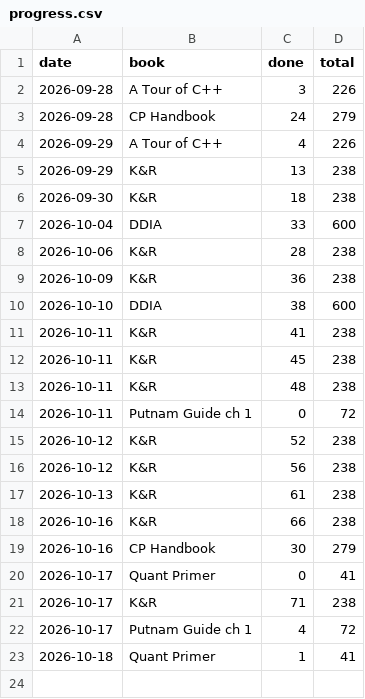
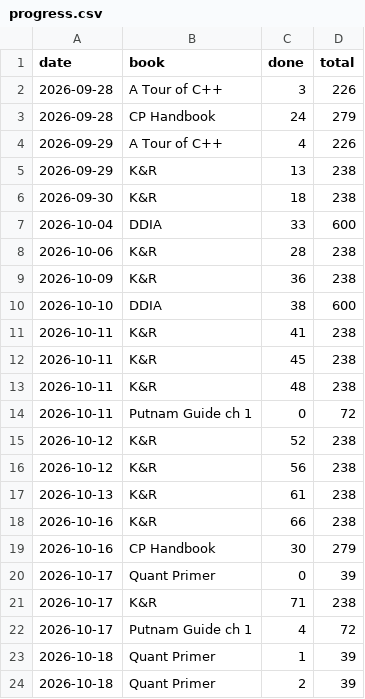
Before and after one commit to Sonok/ReadingList, a CSV file: progress.csv, drawn as a sheet.

```diff
--- a/progress.csv
+++ b/progress.csv
@@ -19,5 +19,6 @@ date,book,done,total
 2026-10-16,CP Handbook,30,279
-2026-10-17,Quant Primer,0,41
+2026-10-17,Quant Primer,0,39
 2026-10-17,K&R,71,238
 2026-10-17,Putnam Guide ch 1,4,72
-2026-10-18,Quant Primer,1,41
+2026-10-18,Quant Primer,1,39
+2026-10-18,Quant Primer,2,39
```
Also changed, not shown: 4 other files.
